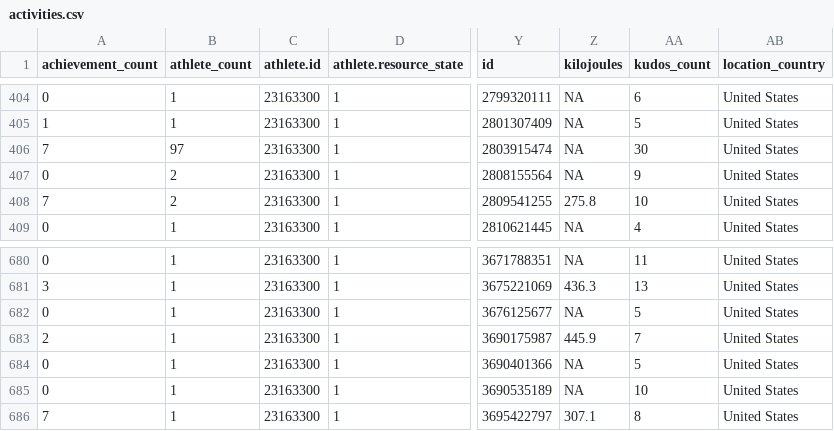
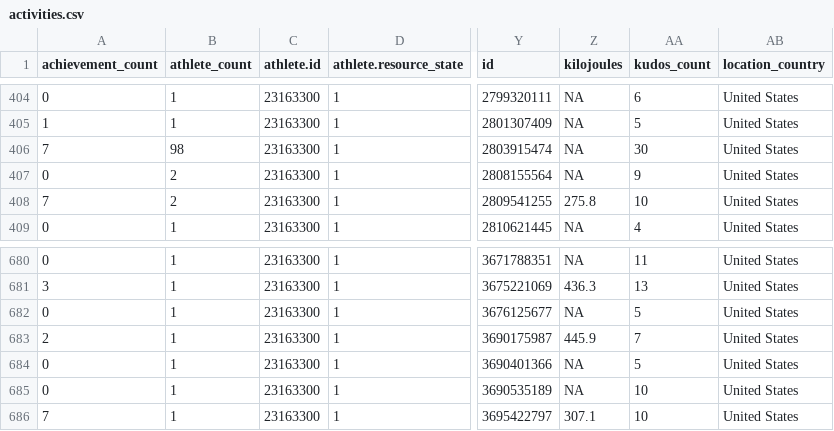
Before and after one commit to kelly-sovacool/strava, a CSV file: data/processed/activities.csv, drawn as a sheet; only a part is shown, gaps mark what is left out; the diff names each change by its address in the sheet, - before the commit and + after, or states it on an @@ line.

```diff
--- a/data/processed/activities.csv
+++ b/data/processed/activities.csv
-B406 (athlete_count): 97
+B406 (athlete_count): 98
-AA686 (kudos_count): 8
+AA686 (kudos_count): 10
```
Also changed, not shown: data/raw/activities.csv, 10 other files.
